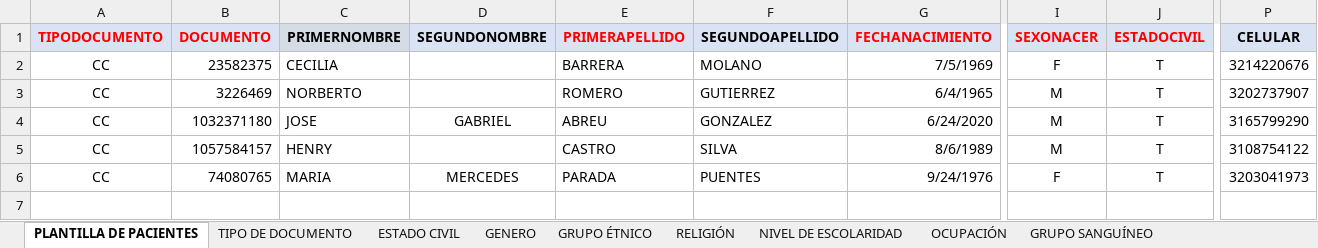
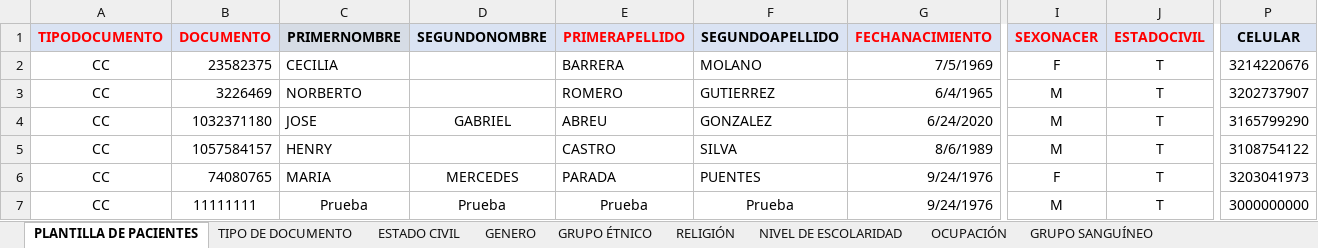
Before and after one commit to TICLINICOS/GestionGomedisys, an Excel workbook: utils/files/6. PLANTILLA_PACIENTES(1) _VERSION13032024 (1) (1).xlsx, sheet PLANTILLA DE PACIENTES, drawn as a sheet; only a part is shown, gaps mark what is left out; values as stored, in another font and other column widths than the file's, no borders; rows hold the shown columns only; the diff names each change by its address in the sheet, - before the commit and + after, or states it on an @@ line.

Commit message:
Se agrega usuarioPrueba a el excel

```diff
--- a/utils/files/6. PLANTILLA_PACIENTES(1) _VERSION13032024 (1) (1).xlsx (sheet PLANTILLA DE PACIENTES)
+++ b/utils/files/6. PLANTILLA_PACIENTES(1) _VERSION13032024 (1) (1).xlsx (sheet PLANTILLA DE PACIENTES)
+row 7: CC | 11111111 | Prueba | Prueba | Prueba | Prueba | 9/24/1976 | M | T | 3000000000
```
